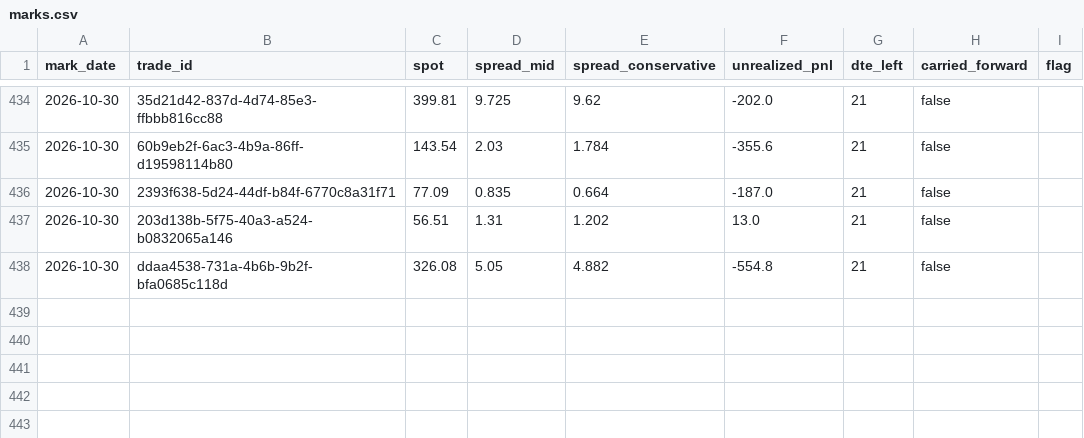
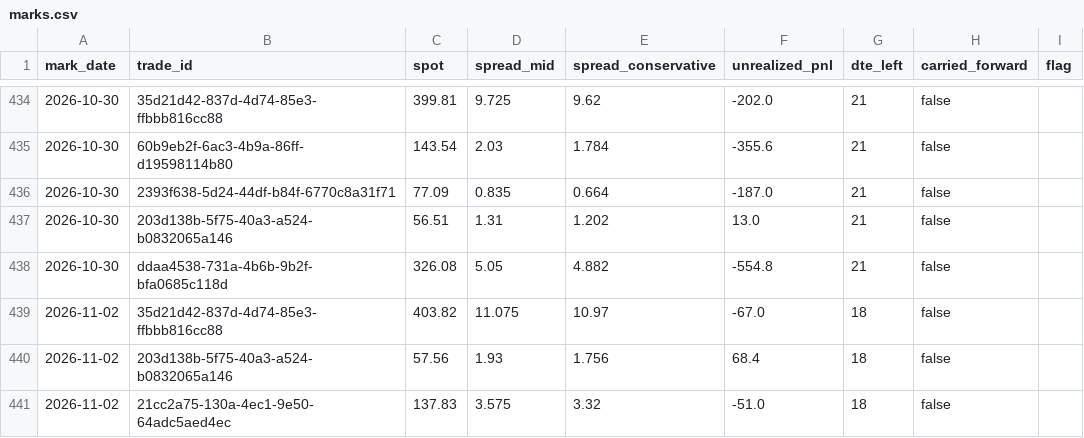
Before and after one commit to PandaGrdn/options_screener, a CSV file: data/marks.csv, drawn as a sheet; only a part is shown, gaps mark what is left out; the diff names each change by its address in the sheet, - before the commit and + after, or states it on an @@ line.

```diff
--- a/data/marks.csv
+++ b/data/marks.csv
+row 439: 2026-11-02 | 35d21d42-837d-4d74-85e3-ffbbb816cc88 | 403.82 | 11.075 | 10.97 | -67.0 | 18 | false
+row 440: 2026-11-02 | 203d138b-5f75-40a3-a524-b0832065a146 | 57.56 | 1.93 | 1.756 | 68.4 | 18 | false
+row 441: 2026-11-02 | 21cc2a75-130a-4ec1-9e50-64adc5aed4ec | 137.83 | 3.575 | 3.32 | -51.0 | 18 | false
```
Also changed, not shown: data/forecasts.csv, data/trades.csv, 6 other files.
